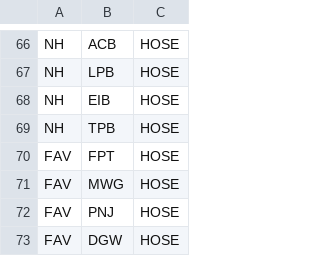
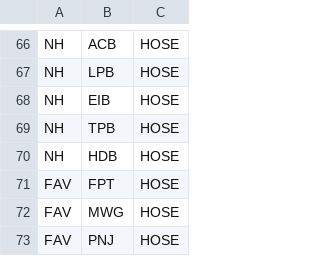
Before and after one commit to dangvu86/TA-tracking-web, a CSV file: api/TA_Tracking_List.csv, drawn as a sheet; only a part is shown, gaps mark what is left out; the shorter side is filled out with more unchanged rows.

```diff
--- a/api/TA_Tracking_List.csv
+++ b/api/TA_Tracking_List.csv
@@ -69,2 +69,3 @@ NH,EIB,HOSE
 NH,TPB,HOSE
+NH,HDB,HOSE
 FAV,FPT,HOSE
```
